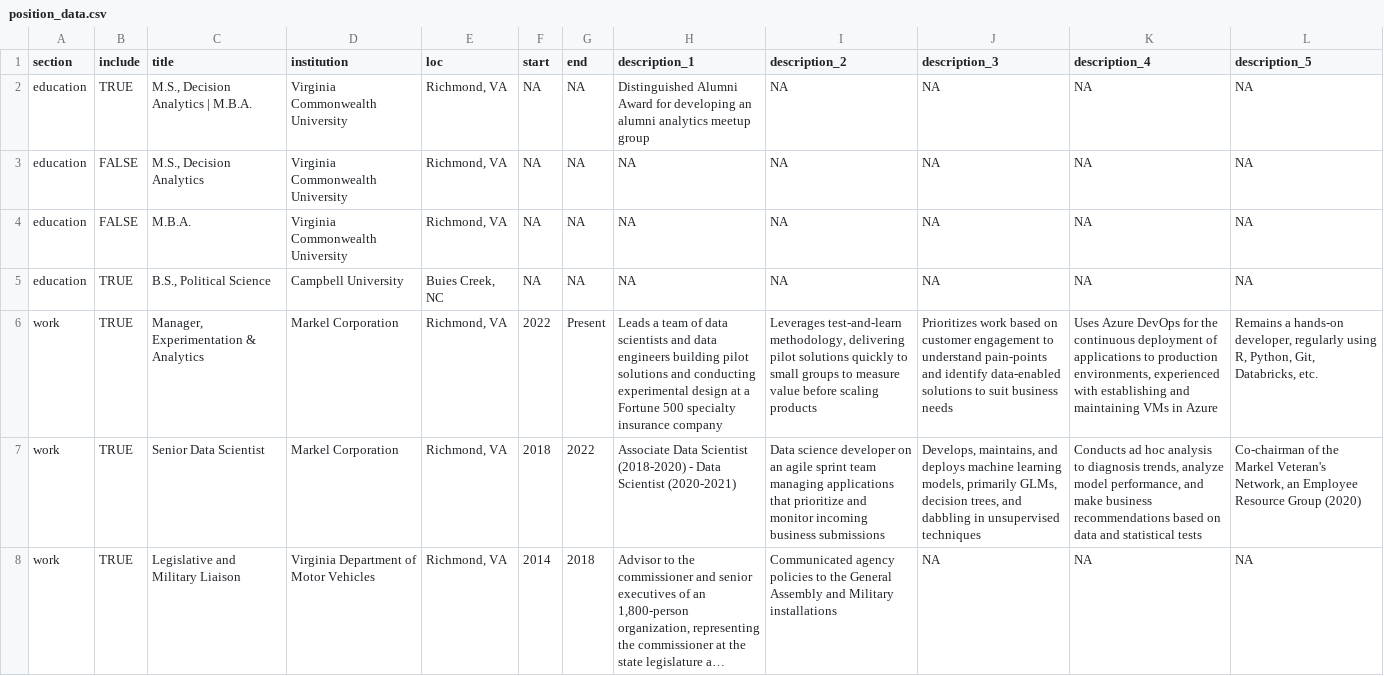
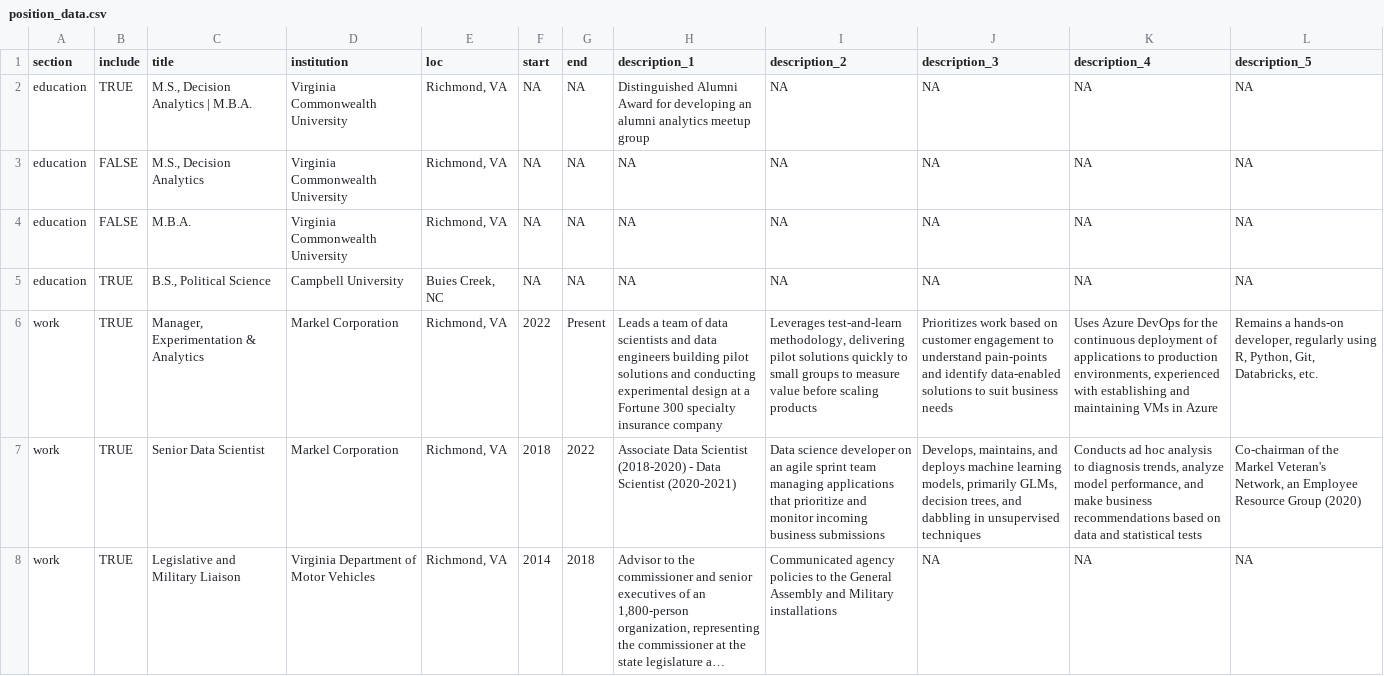
Before and after one commit to mleary/resume, a CSV file: data/position_data.csv, drawn as a sheet; only a part is shown; long unchanged cells end in …; the diff names each change by its address in the sheet, - before the commit and + after, or states it on an @@ line.

```diff
--- a/data/position_data.csv
+++ b/data/position_data.csv
-H6 (description_1): …a Fortune 500 specialty insurance…
+H6 (description_1): …a Fortune 300 specialty insurance…
```
Also changed, not shown: data/skill_data.csv.
